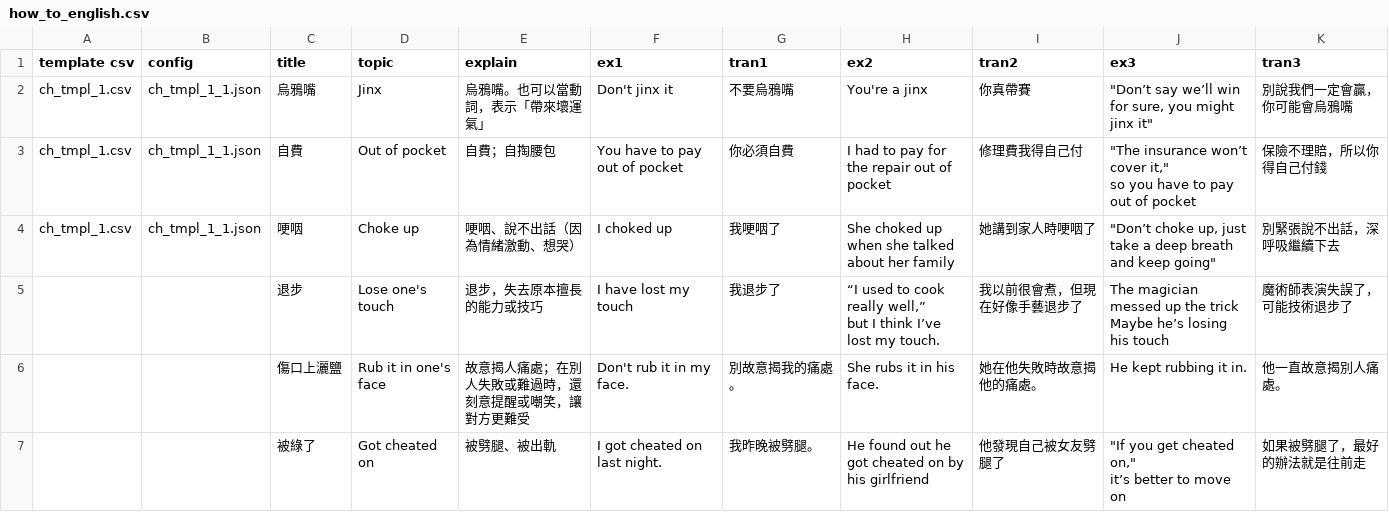
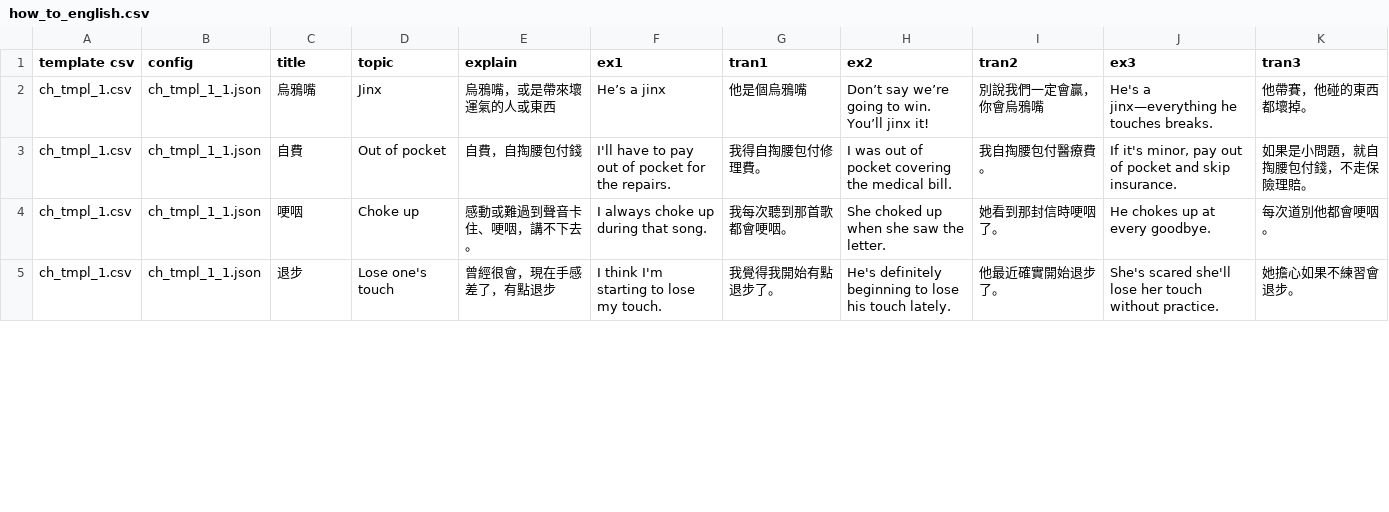
Before and after one commit to aaronlee86/reel, a CSV file: how_to_english.csv, drawn as a sheet; only a part is shown; the diff covers the shown part only.

Commit message:
update template

```diff
--- a/how_to_english.csv
+++ b/how_to_english.csv
@@ -1,12 +1,6 @@
 template csv,config,title,topic,explain,ex1,tran1,ex2,tran2,ex3,tran3
-ch_tmpl_1.csv,ch_tmpl_1_1.json,烏鴉嘴,Jinx,烏鴉嘴。也可以當動詞，表示「帶來壞運氣」,Don't jinx it,不要烏鴉嘴,You're a jinx,你真帶賽,"""Don’t say we’ll win for sure, you might jinx it""",別說我們一定會贏，你可能會烏鴉嘴
-ch_tmpl_1.csv,ch_tmpl_1_1.json,自費,Out of pocket,自費；自掏腰包,You have to pay out of pocket,你必須自費,I had to pay for the repair out of pocket,修理費我得自己付,"""The insurance won’t cover it,""
-so you have to pay out of pocket",保險不理賠，所以你得自己付錢
-ch_tmpl_1.csv,ch_tmpl_1_1.json,哽咽,Choke up,哽咽、說不出話（因為情緒激動、想哭）,I choked up,我哽咽了,She choked up when she talked about her family,她講到家人時哽咽了,"""Don’t choke up, just take a deep breath and keep going""",別緊張說不出話，深呼吸繼續下去
-,,退步,Lose one's touch,退步，失去原本擅長的能力或技巧,I have lost my touch,我退步了,"“I used to cook really well,”
-but I think I’ve lost my touch.",我以前很會煮，但現在好像手藝退步了,"The magician messed up the trick
-Maybe he’s losing his touch
-",魔術師表演失誤了，可能技術退步了
-,,傷口上灑鹽,Rub it in one's face,故意揭人痛處；在別人失敗或難過時，還刻意提醒或嘲笑，讓對方更難受,Don't rub it in my face.,別故意揭我的痛處。,She rubs it in his face.,她在他失敗時故意揭他的痛處。,He kept rubbing it in.,他一直故意揭別人痛處。
-,,被綠了,Got cheated on,被劈腿、被出軌,I got cheated on last night.,我昨晚被劈腿。,He found out he got cheated on by his girlfriend,他發現自己被女友劈腿了,"""If you get cheated on,""
-it’s better to move on",如果被劈腿了，最好的辦法就是往前走
+ch_tmpl_1.csv,ch_tmpl_1_1.json,烏鴉嘴,Jinx,烏鴉嘴，或是帶來壞運氣的人或東西,He’s a jinx,他是個烏鴉嘴,"Don’t say we’re going to win.
+You’ll jinx it!",別說我們一定會贏，你會烏鴉嘴,He's a jinx—everything he touches breaks.,他帶賽，他碰的東西都壞掉。
+ch_tmpl_1.csv,ch_tmpl_1_1.json,自費,Out of pocket,自費，自掏腰包付錢,I'll have to pay out of pocket for the repairs.,我得自掏腰包付修理費。,I was out of pocket covering the medical bill.,我自掏腰包付醫療費。,"If it's minor, pay out of pocket and skip insurance.",如果是小問題，就自掏腰包付錢，不走保險理賠。
+ch_tmpl_1.csv,ch_tmpl_1_1.json,哽咽,Choke up,感動或難過到聲音卡住、哽咽，講不下去。,I always choke up during that song.,我每次聽到那首歌都會哽咽。,She choked up when she saw the letter.,她看到那封信時哽咽了。,He chokes up at every goodbye.,每次道別他都會哽咽。
+ch_tmpl_1.csv,ch_tmpl_1_1.json,退步,Lose one's touch,曾經很會，現在手感差了，有點退步,I think I'm starting to lose my touch.,我覺得我開始有點退步了。,He's definitely beginning to lose his touch lately.,他最近確實開始退步了。,She's scared she'll lose her touch without practice.,她擔心如果不練習會退步。
```
Also changed, not shown: 3 added rows, 2 removed rows and 39 edited cells elsewhere in this file, assets/templates/ch_tmpl_1.csv.
